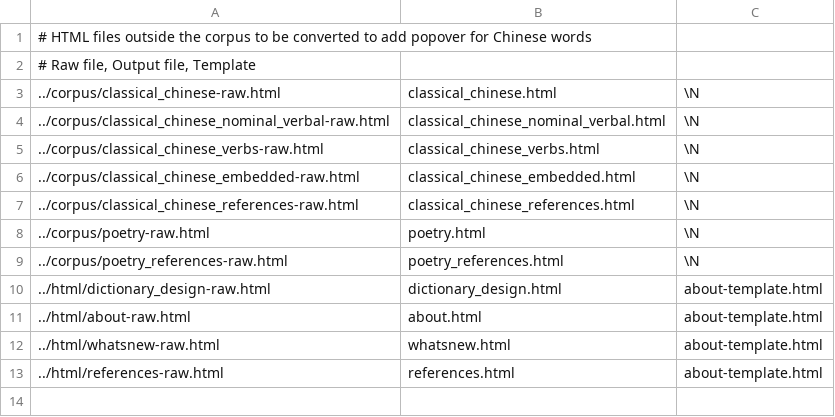
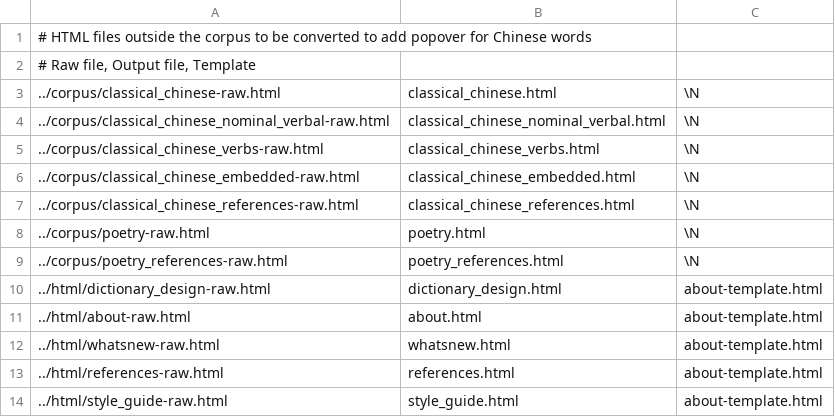
Before and after one commit to alexamies/chinesenotes.com, a CSV file: data/corpus/html-conversion.csv, drawn as a sheet; the diff names each change by its address in the sheet, - before the commit and + after, or states it on an @@ line.

```diff
--- a/data/corpus/html-conversion.csv
+++ b/data/corpus/html-conversion.csv
+row 14: ../html/style_guide-raw.html | style_guide.html | about-template.html
```
Also changed, not shown: data/corpus/modern_articles.csv, 24 other files.
